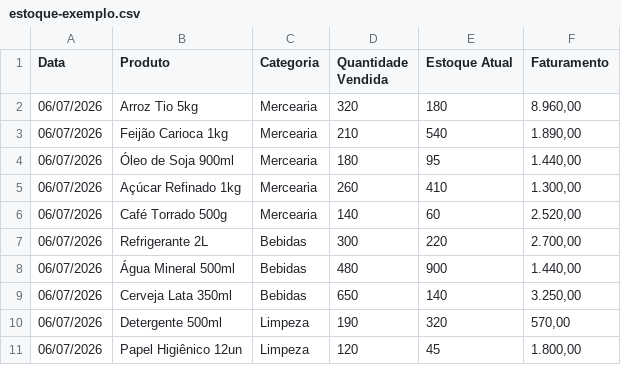
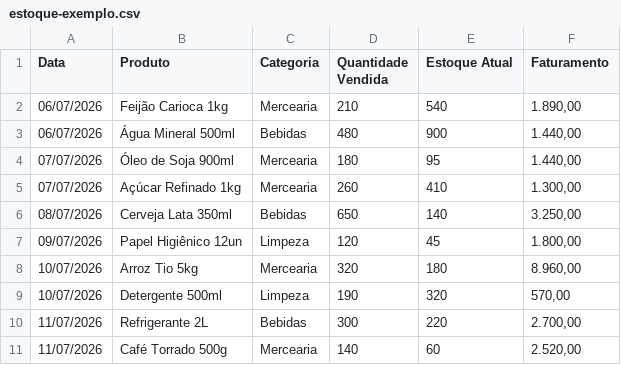
Before and after one commit to ojuliocouto/skill-criador-dash, a CSV file: starter-kit/examples/estoque-exemplo.csv, drawn as a sheet.

```diff
--- a/starter-kit/examples/estoque-exemplo.csv
+++ b/starter-kit/examples/estoque-exemplo.csv
@@ -1,11 +1,11 @@
 Data,Produto,Categoria,Quantidade Vendida,Estoque Atual,Faturamento
-06/07/2026,Arroz Tio 5kg,Mercearia,320,180,"8.960,00"
 06/07/2026,Feijão Carioca 1kg,Mercearia,210,540,"1.890,00"
-06/07/2026,Óleo de Soja 900ml,Mercearia,180,95,"1.440,00"
-06/07/2026,Açúcar Refinado 1kg,Mercearia,260,410,"1.300,00"
-06/07/2026,Café Torrado 500g,Mercearia,140,60,"2.520,00"
-06/07/2026,Refrigerante 2L,Bebidas,300,220,"2.700,00"
 06/07/2026,Água Mineral 500ml,Bebidas,480,900,"1.440,00"
-06/07/2026,Cerveja Lata 350ml,Bebidas,650,140,"3.250,00"
-06/07/2026,Detergente 500ml,Limpeza,190,320,"570,00"
-06/07/2026,Papel Higiênico 12un,Limpeza,120,45,"1.800,00"
+07/07/2026,Óleo de Soja 900ml,Mercearia,180,95,"1.440,00"
+07/07/2026,Açúcar Refinado 1kg,Mercearia,260,410,"1.300,00"
+08/07/2026,Cerveja Lata 350ml,Bebidas,650,140,"3.250,00"
+09/07/2026,Papel Higiênico 12un,Limpeza,120,45,"1.800,00"
+10/07/2026,Arroz Tio 5kg,Mercearia,320,180,"8.960,00"
+10/07/2026,Detergente 500ml,Limpeza,190,320,"570,00"
+11/07/2026,Refrigerante 2L,Bebidas,300,220,"2.700,00"
+11/07/2026,Café Torrado 500g,Mercearia,140,60,"2.520,00"
```
Also changed, not shown: 11 other files.
